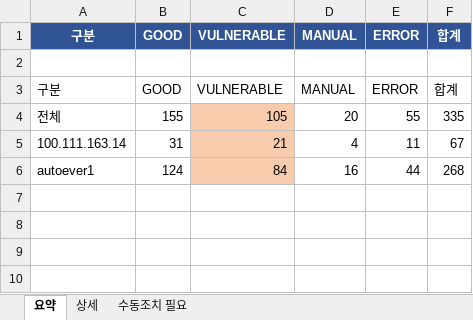
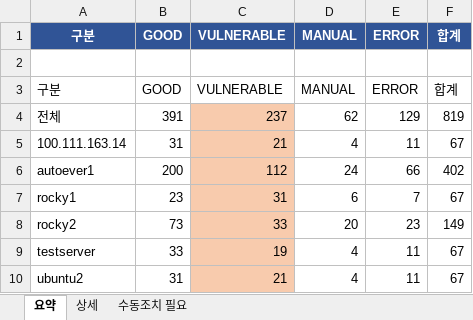
Before and after one commit to protruser/autoever-project1-system-automation, an Excel workbook: Ansible/audit_reports/report.xlsx, sheet 요약, drawn as a sheet; values as stored, in another font and other column widths than the file's, no borders; removed rows and columns are numbered as before the commit, all else as after; the diff names each change by its address in the sheet, - before the commit and + after, or states it on an @@ line.

```diff
--- a/Ansible/audit_reports/report.xlsx (sheet 요약)
+++ b/Ansible/audit_reports/report.xlsx (sheet 요약)
-row 4: 전체 | 155 | 105 | 20 | 55 | 335
+row 4: 전체 | 391 | 237 | 62 | 129 | 819
-row 6: autoever1 | 124 | 84 | 16 | 44 | 268
+row 6: autoever1 | 200 | 112 | 24 | 66 | 402
+row 7: rocky1 | 23 | 31 | 6 | 7 | 67
+row 8: rocky2 | 73 | 33 | 20 | 23 | 149
+row 9: testserver | 33 | 19 | 4 | 11 | 67
+row 10: ubuntu2 | 31 | 21 | 4 | 11 | 67
```
Also changed, not shown: sheet 상세, sheet 수동조치 필요, 35 other files.
